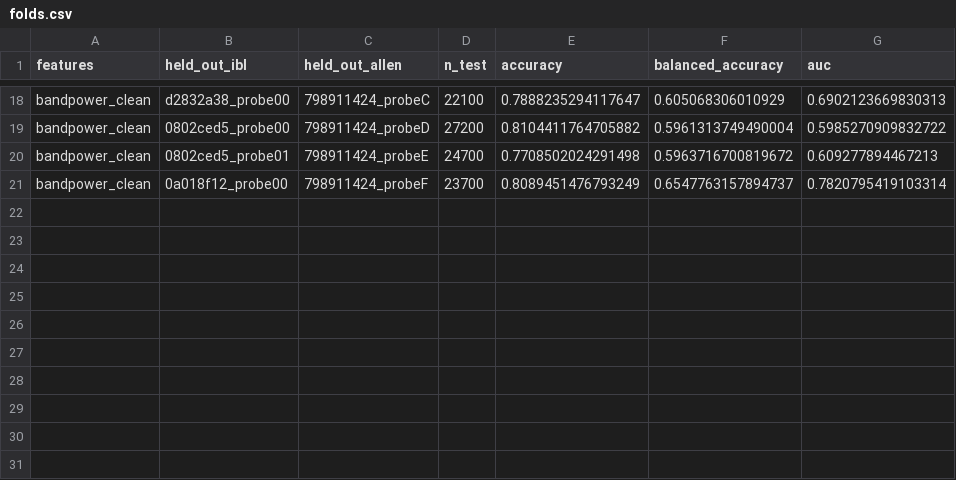
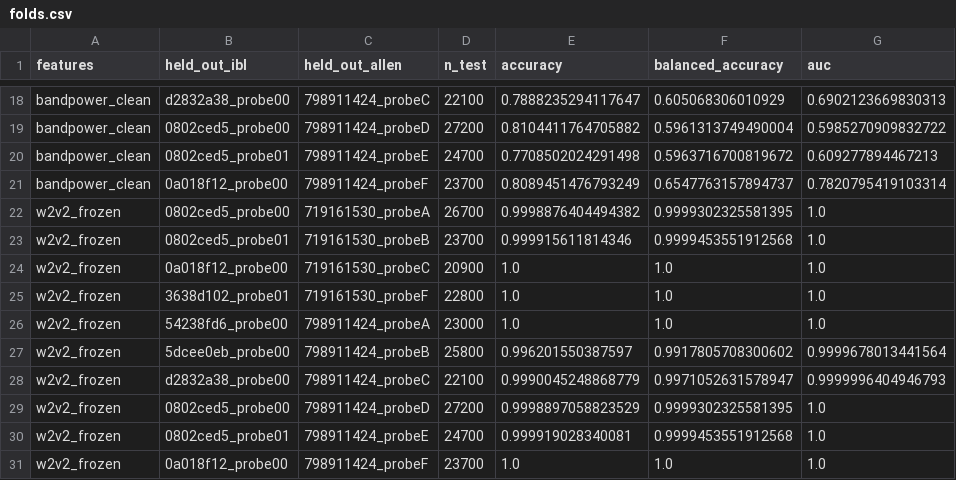
Before and after one commit to happyc0der/lfp2vec-audit, a CSV file: results/lab_discriminator/folds.csv, drawn as a sheet; only a part is shown, gaps mark what is left out; the diff names each change by its address in the sheet, - before the commit and + after, or states it on an @@ line.

```diff
--- a/results/lab_discriminator/folds.csv
+++ b/results/lab_discriminator/folds.csv
+row 22: w2v2_frozen | 0802ced5_probe00 | 719161530_probeA | 26700 | 0.9998876404494382 | 0.9999302325581395 | 1.0
+row 23: w2v2_frozen | 0802ced5_probe01 | 719161530_probeB | 23700 | 0.999915611814346 | 0.9999453551912568 | 1.0
+row 24: w2v2_frozen | 0a018f12_probe00 | 719161530_probeC | 20900 | 1.0 | 1.0 | 1.0
+row 25: w2v2_frozen | 3638d102_probe01 | 719161530_probeF | 22800 | 1.0 | 1.0 | 1.0
+row 26: w2v2_frozen | 54238fd6_probe00 | 798911424_probeA | 23000 | 1.0 | 1.0 | 1.0
+row 27: w2v2_frozen | 5dcee0eb_probe00 | 798911424_probeB | 25800 | 0.996201550387597 | 0.9917805708300602 | 0.9999678013441564
+row 28: w2v2_frozen | d2832a38_probe00 | 798911424_probeC | 22100 | 0.9990045248868779 | 0.9971052631578947 | 0.9999996404946793
+row 29: w2v2_frozen | 0802ced5_probe00 | 798911424_probeD | 27200 | 0.9998897058823529 | 0.9999302325581395 | 1.0
+row 30: w2v2_frozen | 0802ced5_probe01 | 798911424_probeE | 24700 | 0.999919028340081 | 0.9999453551912568 | 1.0
+row 31: w2v2_frozen | 0a018f12_probe00 | 798911424_probeF | 23700 | 1.0 | 1.0 | 1.0
```
Also changed, not shown: 13 other files.
